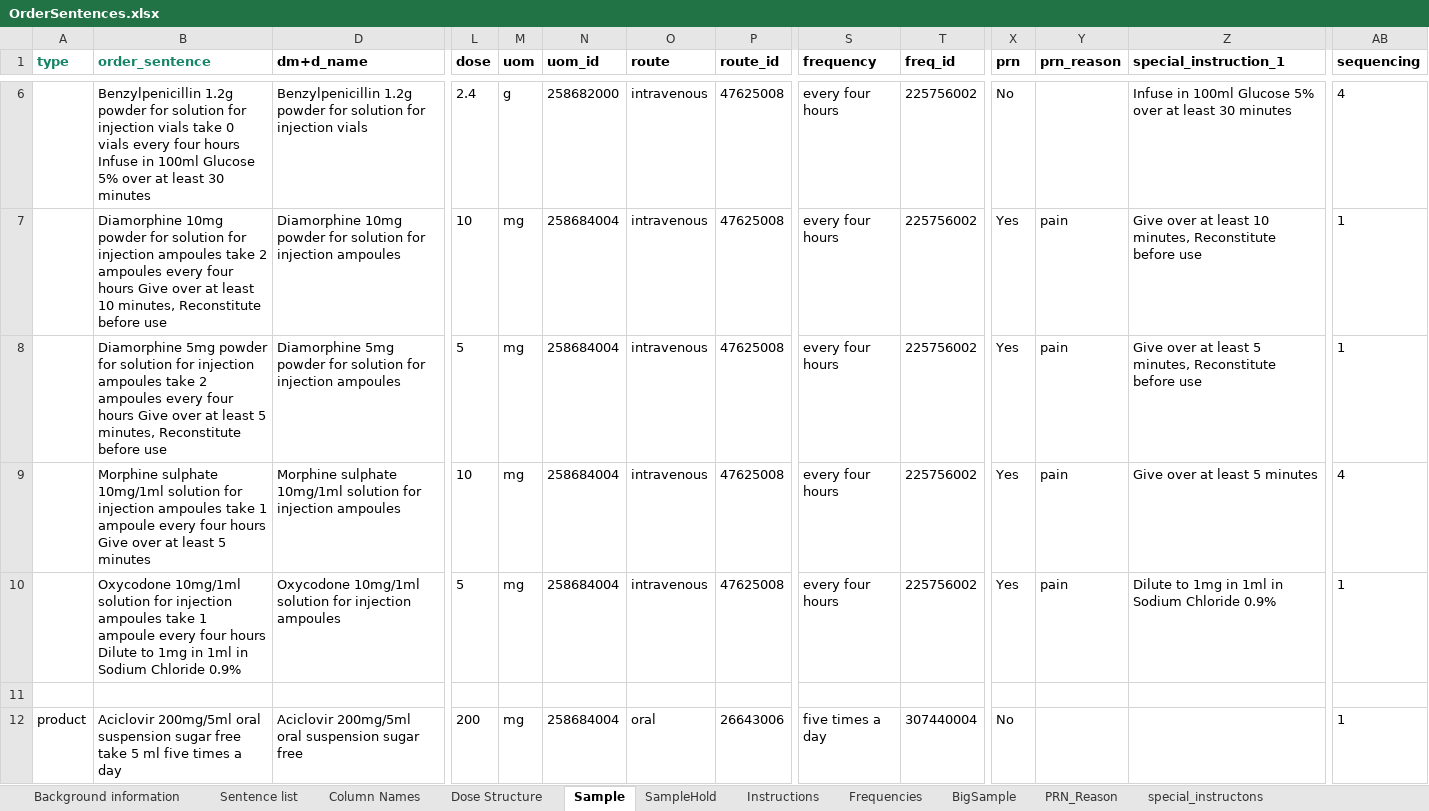
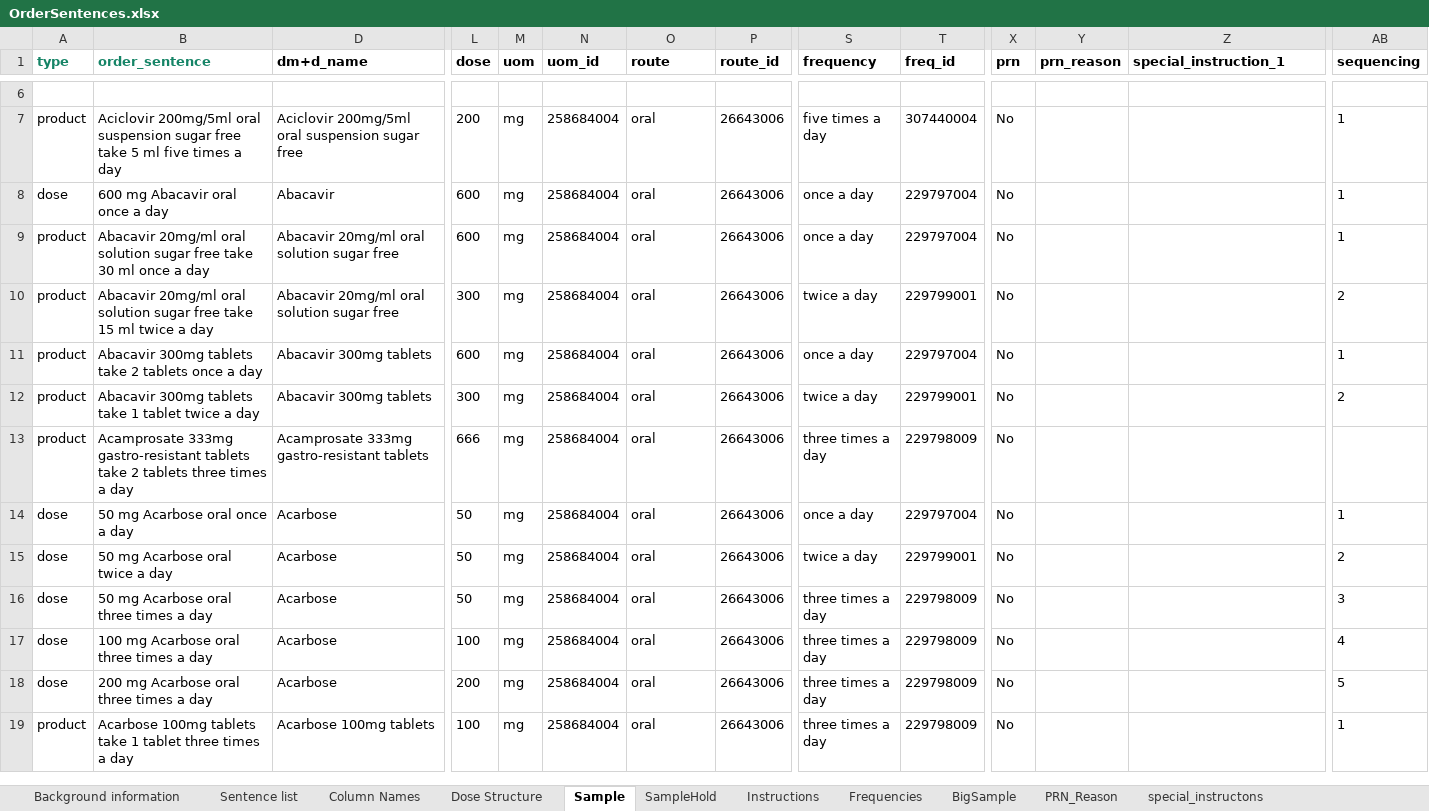
Before and after one commit to ewandavis/FHIR_SampleDoses, an Excel workbook: OrderSentences.xlsx, sheet Sample, drawn as a sheet; only a part is shown, gaps mark what is left out; the shorter side is filled out with more unchanged rows; values as stored, in another font and other column widths than the file's, no borders; removed rows and columns are numbered as before the commit, all else as after; rows hold the shown columns only; the diff covers the shown part only; the diff names each change by its address in the sheet, - before the commit and + after, or states it on an @@ line.

```diff
--- a/OrderSentences.xlsx (sheet Sample)
+++ b/OrderSentences.xlsx (sheet Sample)
-row 6:  | Benzylpenicillin 1.2g powder for solution for injection vials take 0 vials every four hours Infuse in 100ml Glucose 5% over at least 30 minutes | Benzylpenicillin 1.2g powder for solution for injection vials | 2.4 | g | 258682000 | intravenous | 47625008 | every four hours | 225756002 | No |  | Infuse in 100ml Glucose 5% over at least 30 minutes | 4
-row 7:  | Diamorphine 10mg powder for solution for injection ampoules take 2 ampoules every four hours Give over at least 10 minutes, Reconstitute before use | Diamorphine 10mg powder for solution for injection ampoules | 10 | mg | 258684004 | intravenous | 47625008 | every four hours | 225756002 | Yes | pain | Give over at least 10 minutes, Reconstitute before use | 1
-row 8:  | Diamorphine 5mg powder for solution for injection ampoules take 2 ampoules every four hours Give over at least 5 minutes, Reconstitute before use | Diamorphine 5mg powder for solution for injection ampoules | 5 | mg | 258684004 | intravenous | 47625008 | every four hours | 225756002 | Yes | pain | Give over at least 5 minutes, Reconstitute before use | 1
-row 9:  | Morphine sulphate 10mg/1ml solution for injection ampoules take 1 ampoule every four hours Give over at least 5 minutes | Morphine sulphate 10mg/1ml solution for injection ampoules | 10 | mg | 258684004 | intravenous | 47625008 | every four hours | 225756002 | Yes | pain | Give over at least 5 minutes | 4
-row 10:  | Oxycodone 10mg/1ml solution for injection ampoules take 1 ampoule every four hours Dilute to 1mg in 1ml in Sodium Chloride 0.9% | Oxycodone 10mg/1ml solution for injection ampoules | 5 | mg | 258684004 | intravenous | 47625008 | every four hours | 225756002 | Yes | pain | Dilute to 1mg in 1ml in Sodium Chloride 0.9% | 1
```
Also changed, not shown: 1 added row, 1 removed row and 28 edited cells elsewhere in this sheet, sheet Sentence list, sheet Instructions, sheet Background information, hidden cells, 1 other file.
